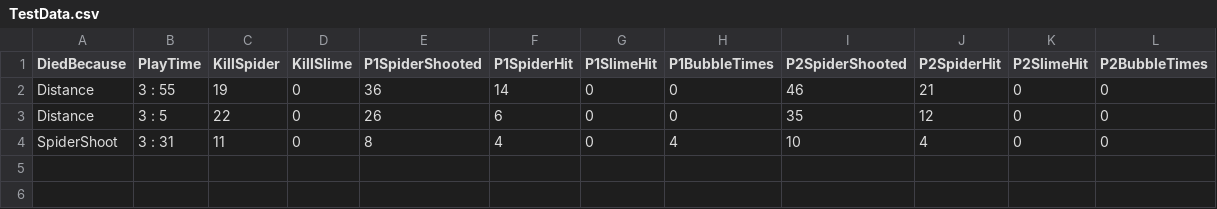
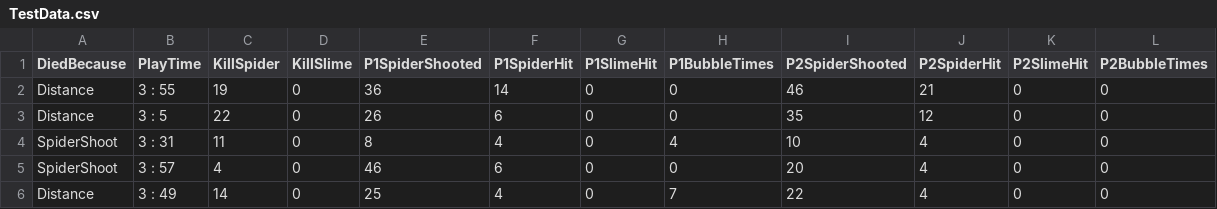
Before and after one commit to mmm998520/Dungeon, a CSV file: Assets/StreamingAssets/TestData.csv, drawn as a sheet; the diff names each change by its address in the sheet, - before the commit and + after, or states it on an @@ line.

```diff
--- a/Assets/StreamingAssets/TestData.csv
+++ b/Assets/StreamingAssets/TestData.csv
+row 5: SpiderShoot | 3 : 57 | 4 | 0 | 46 | 6 | 0 | 0 | 20 | 4 | 0 | 0
+row 6: Distance | 3 : 49 | 14 | 0 | 25 | 4 | 0 | 7 | 22 | 4 | 0 | 0
```
Also changed, not shown: 1 other file.
